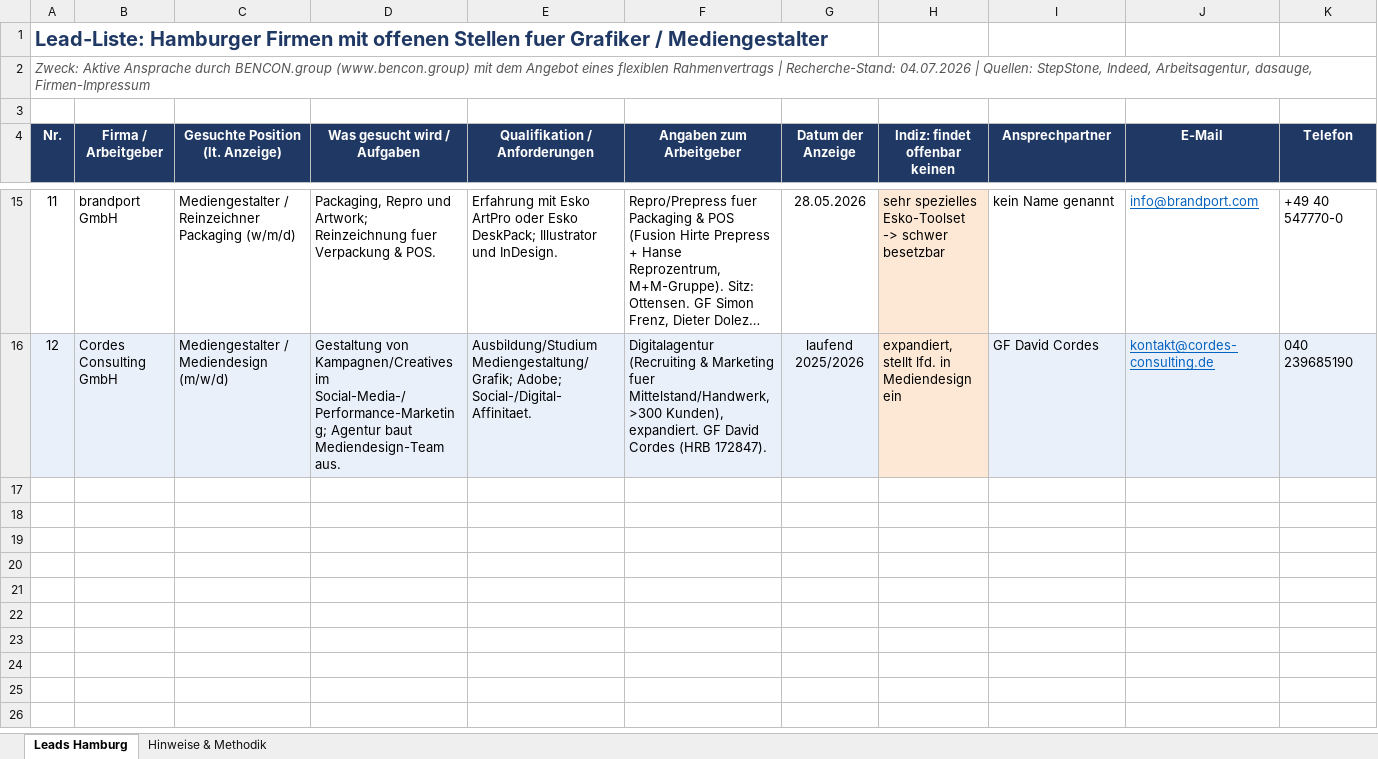
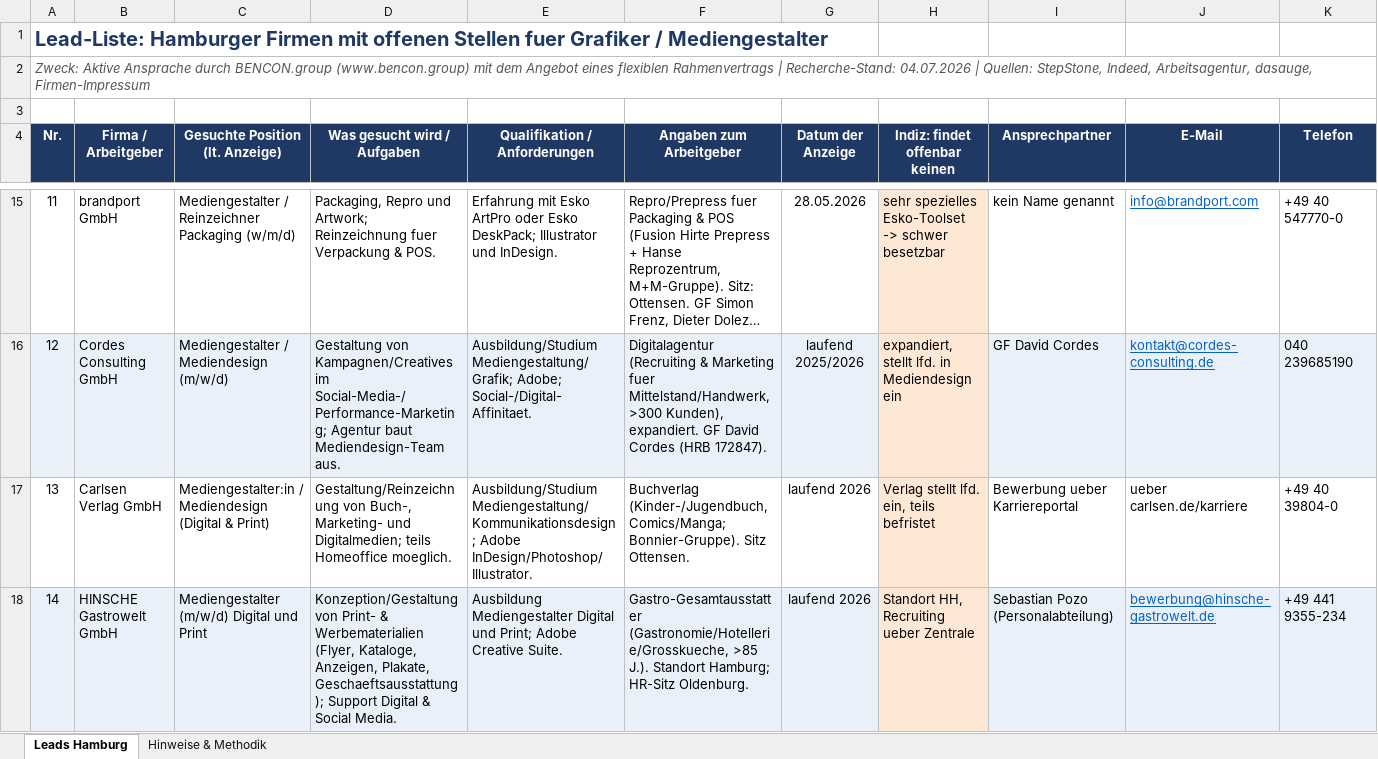
Before and after one commit to BentleyHH/prompt-eng-interactive-tutorial, an Excel workbook: Leads_Hamburg_Grafiker_Mediengestalter.xlsx, sheet Leads Hamburg, drawn as a sheet; only a part is shown, gaps mark what is left out; long unchanged cells end in …; values as stored, in another font and other column widths than the file's, no borders; rows hold the shown columns only; the diff covers the shown part only; the diff names each change by its address in the sheet, - before the commit and + after, or states it on an @@ line.

```diff
--- a/Leads_Hamburg_Grafiker_Mediengestalter.xlsx (sheet Leads Hamburg)
+++ b/Leads_Hamburg_Grafiker_Mediengestalter.xlsx (sheet Leads Hamburg)
+row 17: 13 | Carlsen Verlag GmbH | Mediengestalter:in / Mediendesign (Digital & Print) | Gestaltung/Reinzeichnung von Buch-, Marketing- und Digitalmedien; teils Homeoffice moeglich. | Ausbildung/Studium Mediengestaltung/Kommunikationsdesign; Adobe InDesign/Photoshop/Illustrator. | Buchverlag (Kinder-/Jugendbuch, Comics/Manga; Bonnier-Gruppe). Sitz Ottensen. | laufend 2026 | Verlag stellt lfd. ein, teils befristet | Bewerbung ueber Karriereportal | ueber carlsen.de/karriere | +49 40 39804-0
+row 18: 14 | HINSCHE Gastrowelt GmbH | Mediengestalter (m/w/d) Digital und Print | Konzeption/Gestaltung von Print- & Werbematerialien (Flyer, Kataloge, Anzeigen, Plakate, Geschaeftsausstattung); Support Digital & Social Media. | Ausbildung Mediengestalter Digital und Print; Adobe Creative Suite. | Gastro-Gesamtausstatter (Gastronomie/Hotellerie/Grosskueche, >85 J.). Standort Hamburg; HR-Sitz Oldenburg. | laufend 2026 | Standort HH, Recruiting ueber Zentrale | Sebastian Pozo (Personalabteilung) | bewerbung@hinsche-gastrowelt.de | +49 441 9355-234
```
Also changed, not shown: 5 added rows elsewhere in this sheet, 1 other file.
